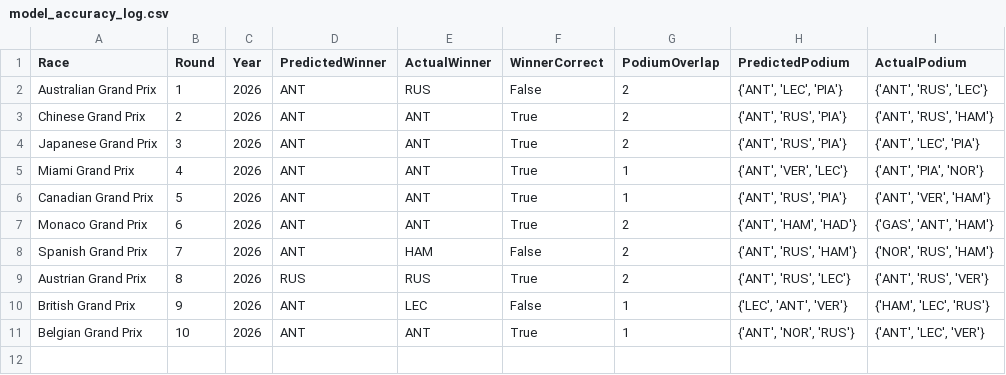
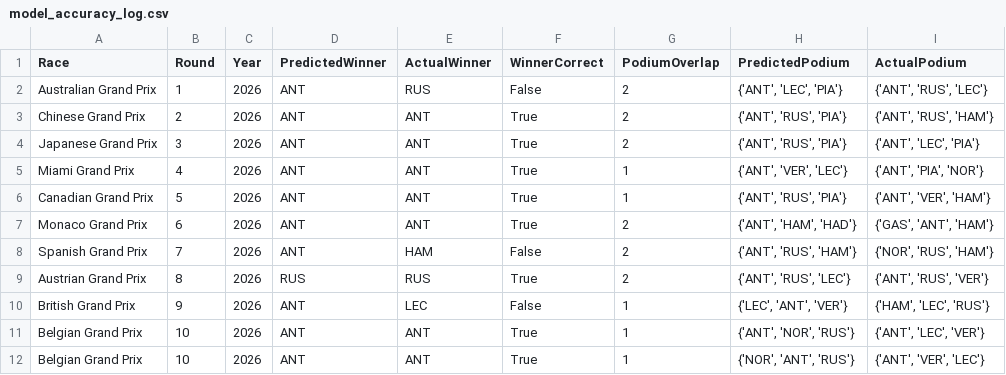
Before and after one commit to Raina-Mangat/Pitwall2026, a CSV file: model_accuracy_log.csv, drawn as a sheet.

```diff
--- a/model_accuracy_log.csv
+++ b/model_accuracy_log.csv
@@ -11 +11,2 @@ British Grand Prix,9,2026,ANT,LEC,False,1,"{'LEC', 'ANT', 'VER'}","{'HAM', 'LEC'
 Belgian Grand Prix,10,2026,ANT,ANT,True,1,"{'ANT', 'NOR', 'RUS'}","{'ANT', 'LEC', 'VER'}"
+Belgian Grand Prix,10,2026,ANT,ANT,True,1,"{'NOR', 'ANT', 'RUS'}","{'ANT', 'VER', 'LEC'}"
```
Also changed, not shown: predictions/10_Belgian_Grand_Prix_2026.csv, results/10_Belgian_Grand_Prix_2026.csv, 1 other file.
